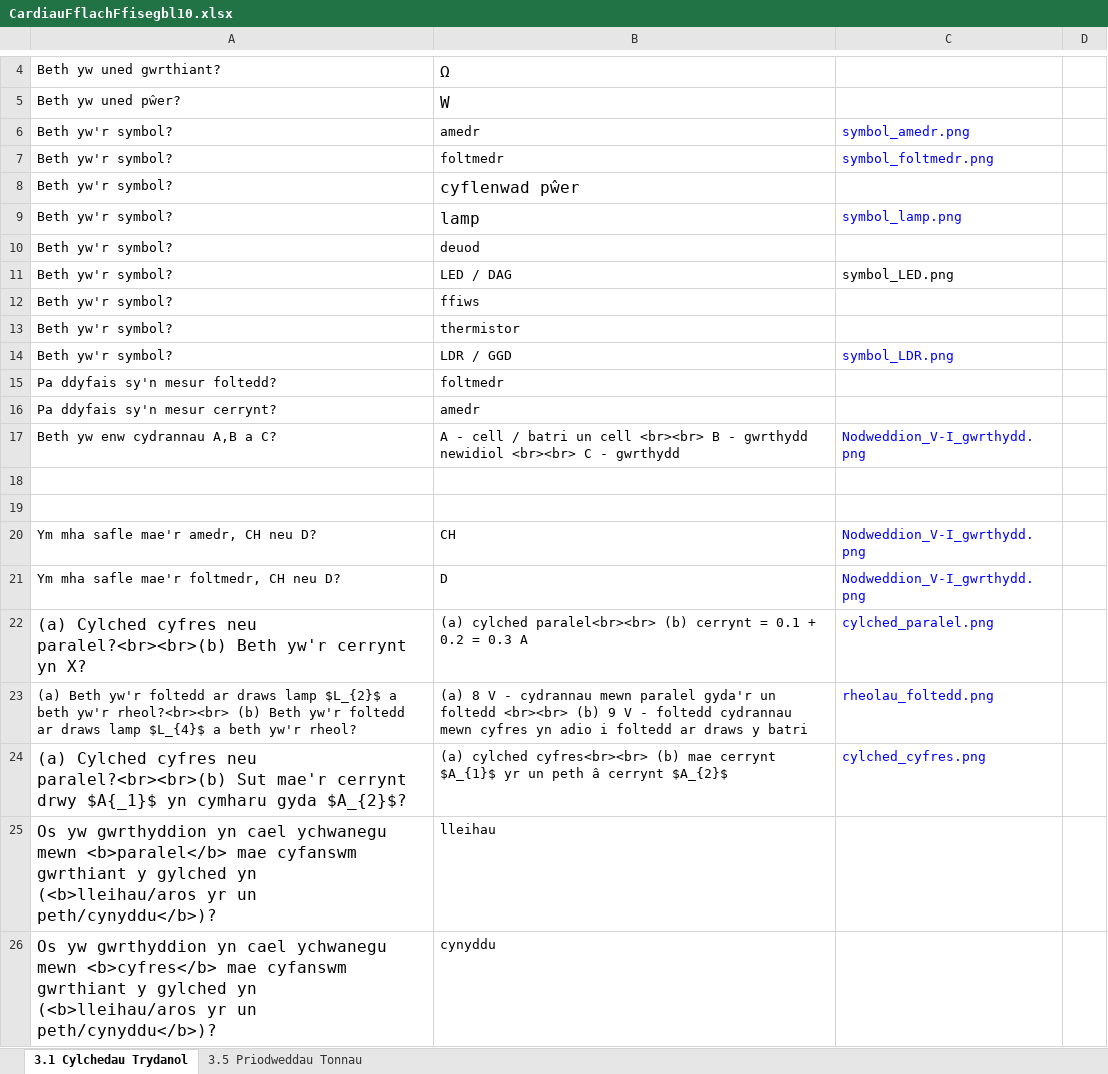
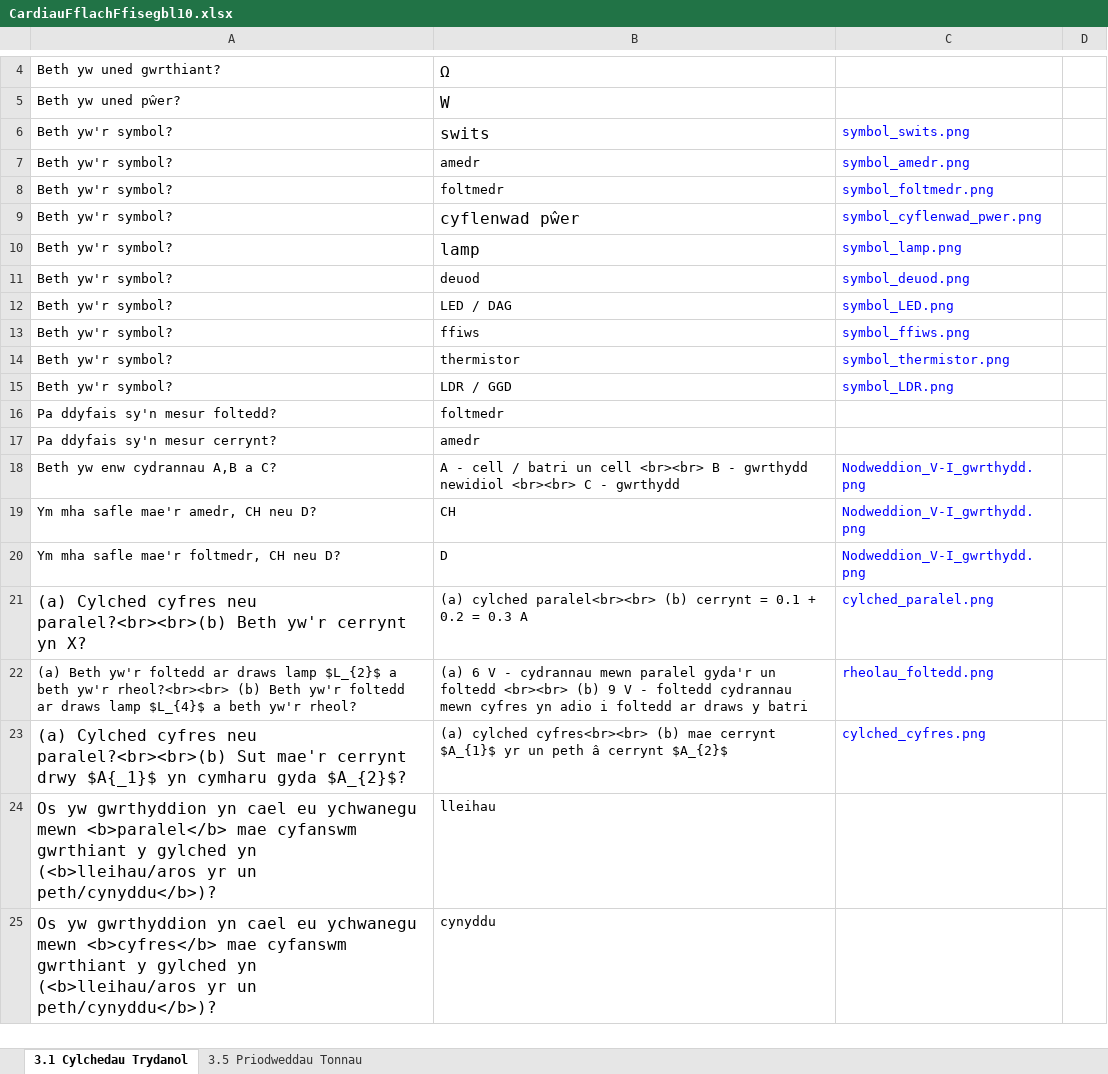
Before and after one commit to GwyddonTryfan/CardiauFflach-TGAU, an Excel workbook: CardiauFflachFfisegbl10.xlsx, sheet 3.1 Cylchedau Trydanol, drawn as a sheet; only a part is shown, gaps mark what is left out; values as stored, in another font and other column widths than the file's, no borders; removed rows and columns are numbered as before the commit, all else as after; the diff names each change by its address in the sheet, - before the commit and + after, or states it on an @@ line.

Commit message:
Add files via upload

```diff
--- a/CardiauFflachFfisegbl10.xlsx (sheet 3.1 Cylchedau Trydanol)
+++ b/CardiauFflachFfisegbl10.xlsx (sheet 3.1 Cylchedau Trydanol)
+row 6: Beth yw'r symbol? | swits | symbol_swits.png
-C9: (empty)
+C9: symbol_cyflenwad_pwer.png
-C11: (empty)
+C11: symbol_deuod.png
-C12 text colour: black
+C12 text colour: #0000FF
-C13: (empty)
+C13: symbol_ffiws.png
-C14: (empty)
+C14: symbol_thermistor.png
-row 18: (empty)
-row 19: (empty)
-B22: (a) 8 V -…
+B22: (a) 6 V -…
-A24: …yn cael ychwanegu mewn…
+A24: …yn cael eu ychwanegu mewn…
-A25: …yn cael ychwanegu mewn…
+A25: …yn cael eu ychwanegu mewn…
```
